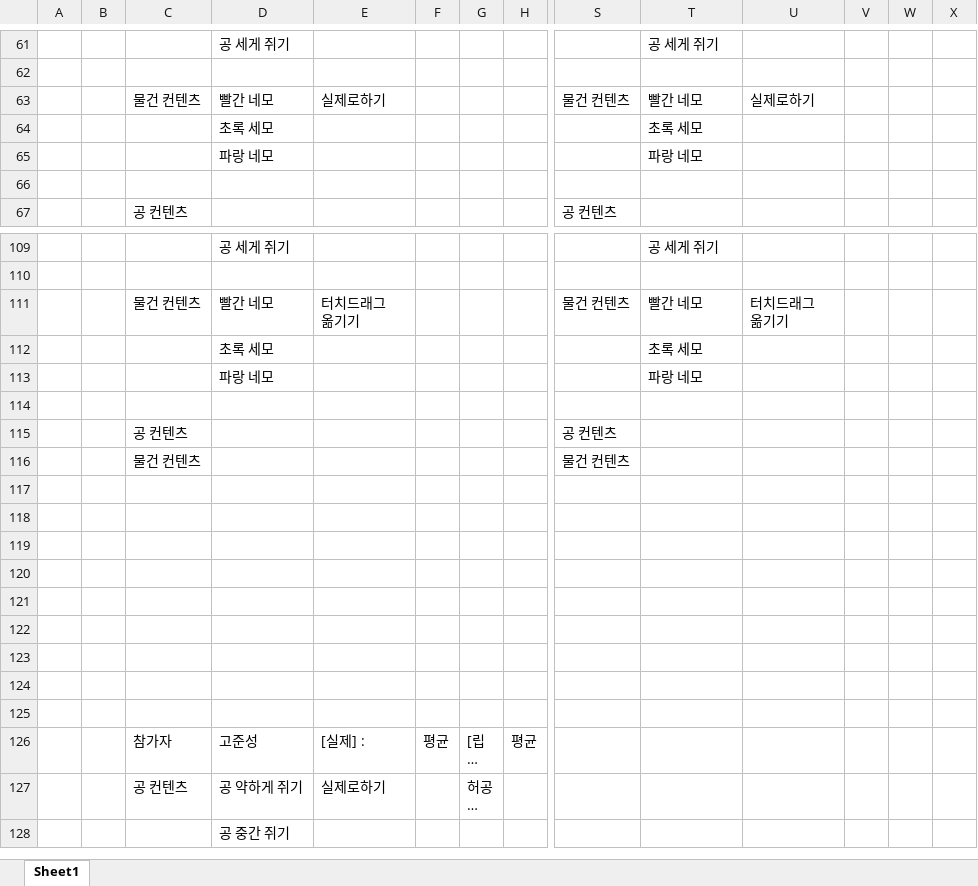
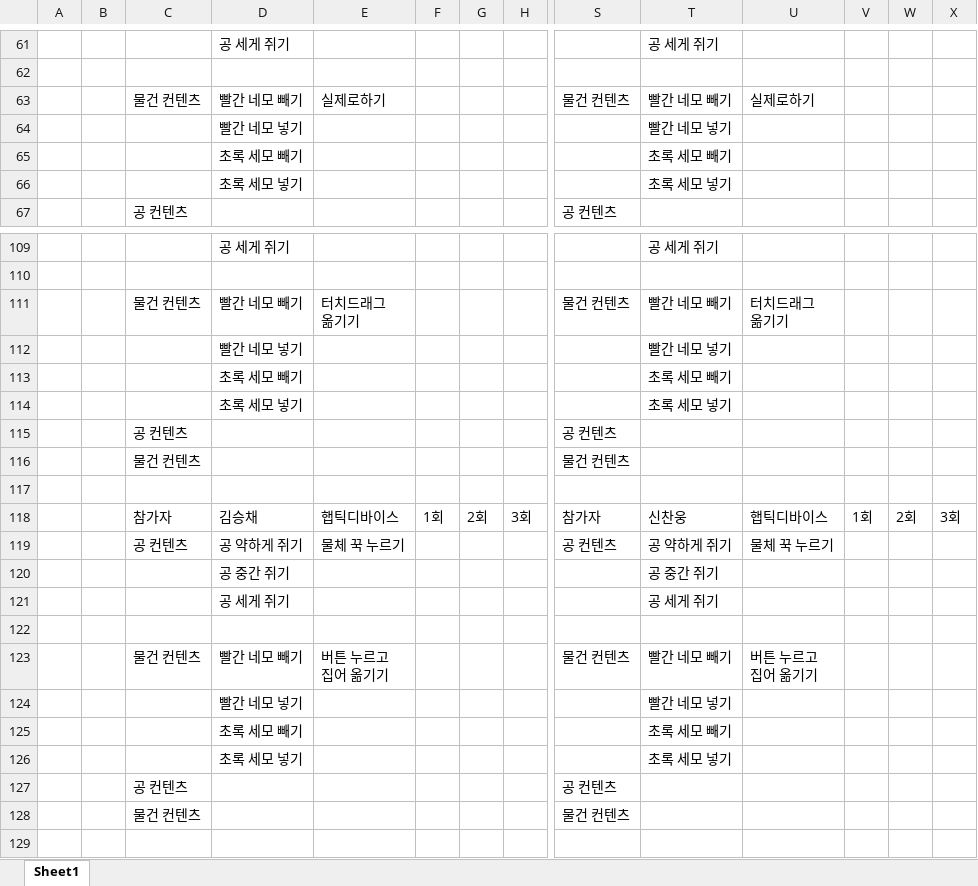
Before and after one commit to TATITANI/Metaverse_Lab, an Excel workbook: 근전도센서 분석.xlsx, sheet Sheet1, drawn as a sheet; only a part is shown, gaps mark what is left out; the shorter side is filled out with more unchanged rows; long unchanged cells end in …; values as stored, in another font and other column widths than the file's, no cell formats; removed rows and columns are numbered as before the commit, all else as after; rows hold the shown columns only; ↵ is a line break in a cell; the diff covers the shown part only; the diff names each change by its address in the sheet, - before the commit and + after, or states it on an @@ line.

Commit message:
근전도 분석 햅틱 디바이스 추가

```diff
--- a/근전도센서 분석.xlsx (sheet Sheet1)
+++ b/근전도센서 분석.xlsx (sheet Sheet1)
-D63: 빨간 네모
+D63: 빨간 네모 빼기
-T63: 빨간 네모
+T63: 빨간 네모 빼기
-row 64:  |  |  | 초록 세모 |  |  |  |  |  | 초록 세모
-row 65:  |  |  | 파랑 네모 |  |  |  |  |  | 파랑 네모
-row 64: (empty)
+row 64:  |  |  | 빨간 네모 넣기 |  |  |  |  |  | 빨간 네모 넣기
+row 65:  |  |  | 초록 세모 빼기 |  |  |  |  |  | 초록 세모 빼기
+row 66:  |  |  | 초록 세모 넣기 |  |  |  |  |  | 초록 세모 넣기
-D111: 빨간 네모
+D111: 빨간 네모 빼기
-T111: 빨간 네모
+T111: 빨간 네모 빼기
-row 112:  |  |  | 초록 세모 |  |  |  |  |  | 초록 세모
-row 113:  |  |  | 파랑 네모 |  |  |  |  |  | 파랑 네모
-row 112: (empty)
+row 112:  |  |  | 빨간 네모 넣기 |  |  |  |  |  | 빨간 네모 넣기
+row 113:  |  |  | 초록 세모 빼기 |  |  |  |  |  | 초록 세모 빼기
+row 114:  |  |  | 초록 세모 넣기 |  |  |  |  |  | 초록 세모 넣기
+row 118:  |  | 참가자 | 김승채 | 햅틱디바이스 | 1회 | 2회 | 3회 | 참가자 | 신찬웅 | 햅틱디바이스 | 1회 | 2회 | 3회
+row 119:  |  | 공 컨텐츠 | 공 약하게 쥐기 | 물체 꾹 누르기 |  |  |  | 공 컨텐츠 | 공 약하게 쥐기 | 물체 꾹 누르기
+row 120:  |  |  | 공 중간 쥐기 |  |  |  |  |  | 공 중간 쥐기
+row 121:  |  |  | 공 세게 쥐기 |  |  |  |  |  | 공 세게 쥐기
-row 123: (empty)
+row 123:  |  | 물건 컨텐츠 | 빨간 네모 빼기 | 버튼 누르고 ↵ 집어 옮기기 |  |  |  | 물건 컨텐츠 | 빨간 네모 빼기 | 버튼 누르고 ↵ 집어 옮기기
-row 124: (empty)
+row 124:  |  |  | 빨간 네모 넣기 |  |  |  |  |  | 빨간 네모 넣기
-row 125: (empty)
+row 125:  |  |  | 초록 세모 빼기 |  |  |  |  |  | 초록 세모 빼기
-row 126: (empty)
+row 126:  |  |  | 초록 세모 넣기 |  |  |  |  |  | 초록 세모 넣기
+row 127:  |  | 공 컨텐츠 |  |  |  |  |  | 공 컨텐츠
+row 128:  |  | 물건 컨텐츠 |  |  |  |  |  | 물건 컨텐츠
```
Also changed, not shown: 18 added rows, 6 removed rows and 34 edited cells elsewhere in this sheet, cell formats.
